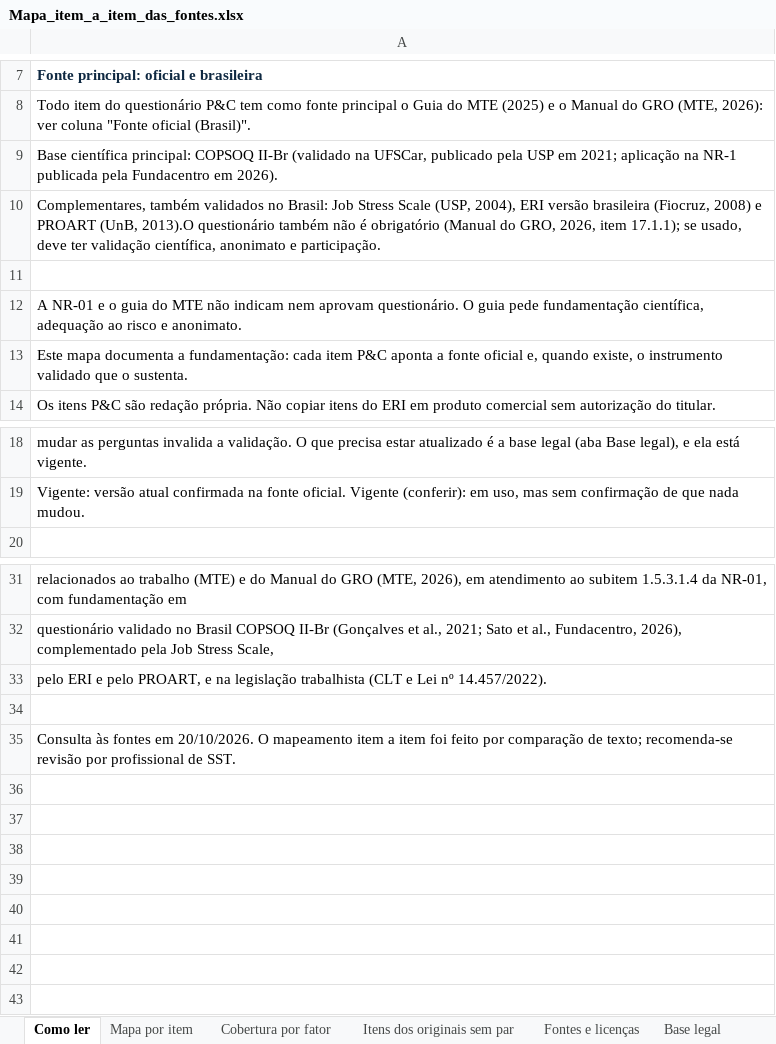
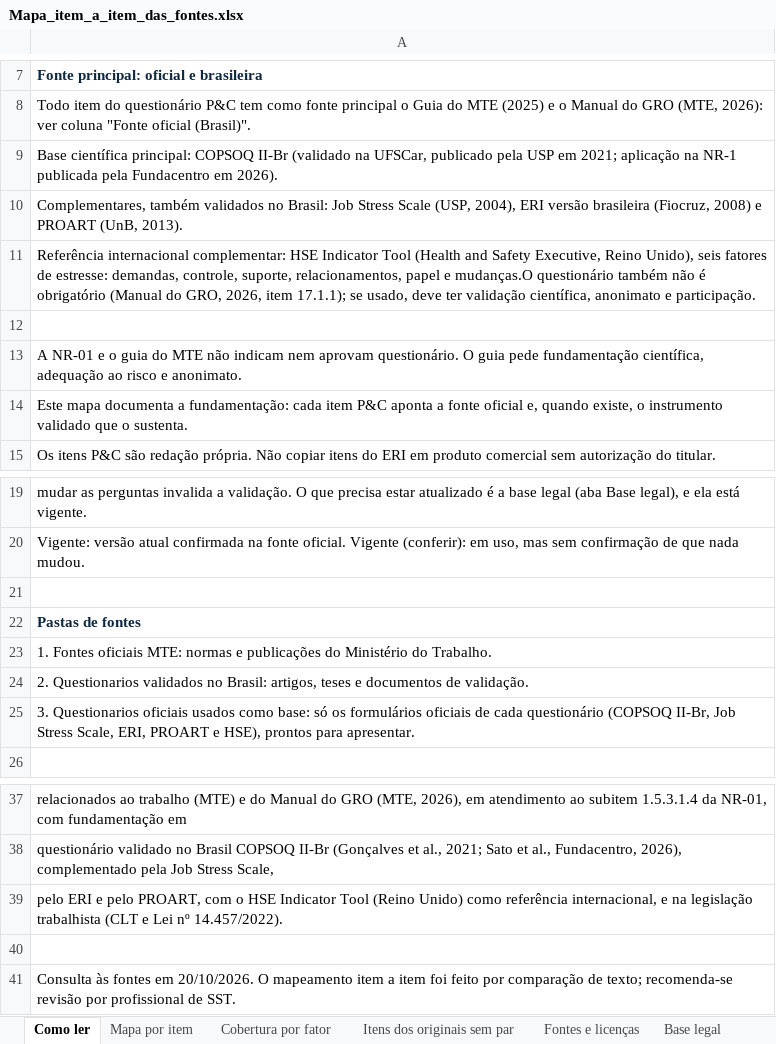
Before and after one commit to peixotoecury/painellawgicoferramentas, an Excel workbook: NR01/Mapa_item_a_item_das_fontes.xlsx, sheet Como ler, drawn as a sheet; only a part is shown, gaps mark what is left out; values as stored, in another font and other column widths than the file's, no borders; addresses are those after the commit; the diff names each change by its address in the sheet, - before the commit and + after, or states it on an @@ line.

```diff
--- a/NR01/Mapa_item_a_item_das_fontes.xlsx (sheet Como ler)
+++ b/NR01/Mapa_item_a_item_das_fontes.xlsx (sheet Como ler)
-A10: …PROART (UnB, 2013).O questionário também não é obrigatório (Manual do GRO, 2026, item 17.1.1); se usado, deve ter validação científica, anonimato e participação.
+A10: …PROART (UnB, 2013).
+row 11: Referência internacional complementar: HSE Indicator Tool (Health and Safety Executive, Reino Unido), seis fatores de estresse: demandas, controle, suporte, relacionamentos, papel e mudanças.O questionário também não é obrigatório (Manual do GRO, 2026, item 17.1.1); se usado, deve ter validação científica, anonimato e participação.
+row 21: (empty)
+row 22: Pastas de fontes
+row 23: 1. Fontes oficiais MTE: normas e publicações do Ministério do Trabalho.
+row 24: 2. Questionarios validados no Brasil: artigos, teses e documentos de validação.
+row 25: 3. Questionarios oficiais usados como base: só os formulários oficiais de cada questionário (COPSOQ II-Br, Job Stress Scale, ERI, PROART e HSE), prontos para apresentar.
-A39: …pelo PROART, e na…
+A39: …pelo PROART, com o HSE Indicator Tool (Reino Unido) como referência internacional, e na…
```
Also changed, not shown: sheet Fontes e licenças, sheet Hierarquia das fontes, sheet Mapa por item, 8 other files.
